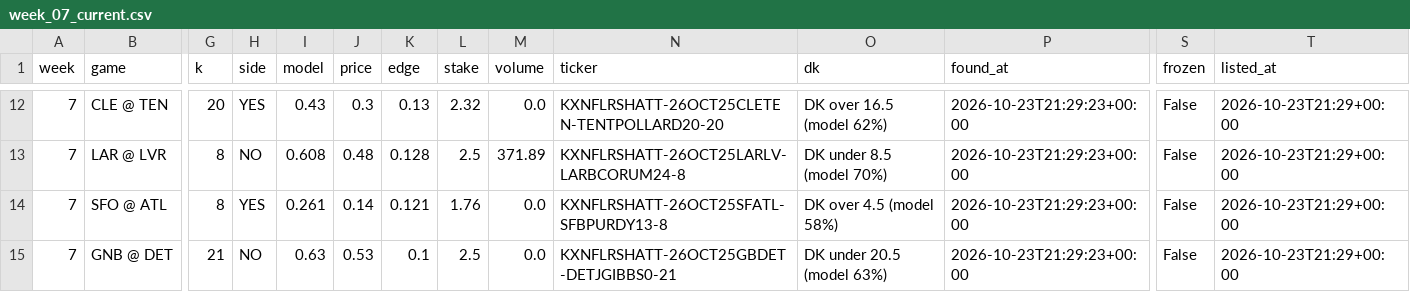
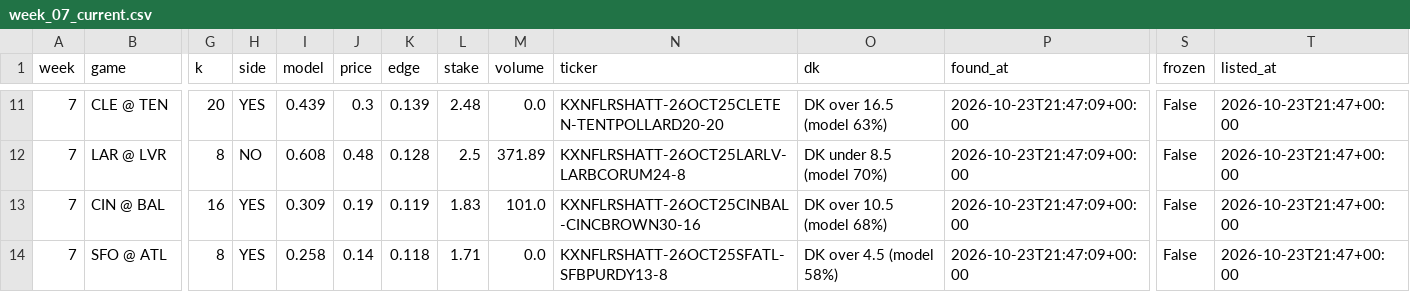
Before and after one commit to mikehollandwork-source/NFL-, a CSV file: output/2026/money/week_07_current.csv, drawn as a sheet; only a part is shown, gaps mark what is left out; removed rows and columns are numbered as before the commit, all else as after; rows hold the shown columns only; the diff covers the shown part only; the diff names each change by its address in the sheet, - before the commit and + after, or states it on an @@ line.

```diff
--- a/output/2026/money/week_07_current.csv
+++ b/output/2026/money/week_07_current.csv
-I11 (model): 0.43
+I11 (model): 0.439
-K11 (edge): 0.13
+K11 (edge): 0.139
-L11 (stake): 2.32
+L11 (stake): 2.48
-O11 (dk): DK over 16.5 (model 62%)
+O11 (dk): DK over 16.5 (model 63%)
-P11:P12 (found_at): 2026-10-23T21:29:23+00:00
+P11:P12 (found_at): 2026-10-23T21:47:09+00:00
-T11:T12 (listed_at): 2026-10-23T21:29+00:00
+T11:T12 (listed_at): 2026-10-23T21:47+00:00
+row 13: 7 | CIN @ BAL | 16 | YES | 0.309 | 0.19 | 0.119 | 1.83 | 101.0 | KXNFLRSHATT-26OCT25CINBAL-CINCBROWN30-16 | DK over 10.5 (model 68%) | 2026-10-23T21:47:09+00:00 | False | 2026-10-23T21:47+00:00
-I14 (model): 0.261
+I14 (model): 0.258
-K14 (edge): 0.121
+K14 (edge): 0.118
-L14 (stake): 1.76
+L14 (stake): 1.71
-P14 (found_at): 2026-10-23T21:29:23+00:00
+P14 (found_at): 2026-10-23T21:47:09+00:00
-T14 (listed_at): 2026-10-23T21:29+00:00
+T14 (listed_at): 2026-10-23T21:47+00:00
-row 15: 7 | GNB @ DET | 21 | NO | 0.63 | 0.53 | 0.1 | 2.5 | 0.0 | KXNFLRSHATT-26OCT25GBDET-DETJGIBBS0-21 | DK under 20.5 (model 63%) | 2026-10-23T21:29:23+00:00 | False | 2026-10-23T21:29+00:00
```
Also changed, not shown: 1 removed row and 47 edited cells elsewhere in this file.
